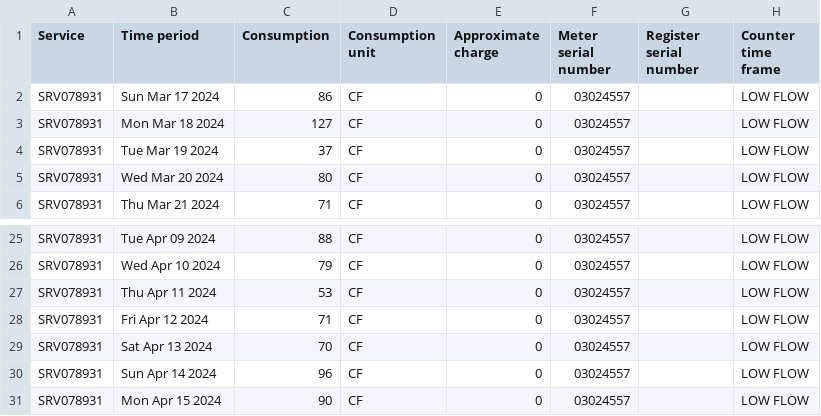
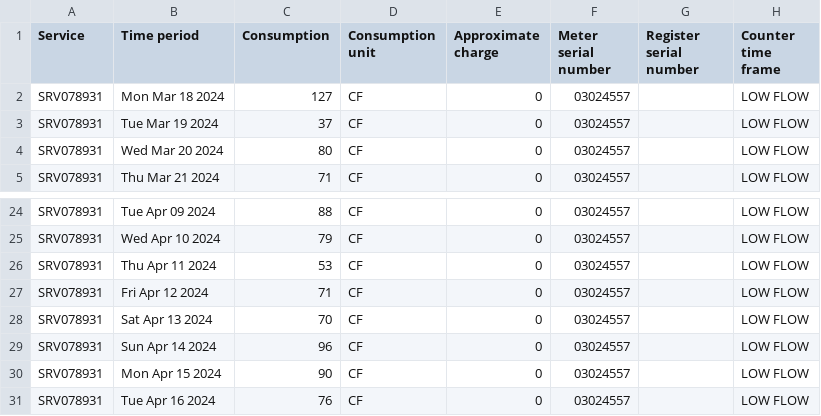
Before and after one commit to waterusage/datagopm, a CSV file: 11_f.csv, drawn as a sheet; only a part is shown, gaps mark what is left out; removed rows and columns are numbered as before the commit, all else as after; the diff names each change by its address in the sheet, - before the commit and + after, or states it on an @@ line.

```diff
--- a/11_f.csv
+++ b/11_f.csv
-row 2: SRV078931 | Sun Mar 17 2024 | 86 | CF | 0 | 03024557 |  | LOW FLOW
+row 31: SRV078931 | Tue Apr 16 2024 | 76 | CF | 0 | 03024557 |  | LOW FLOW
```
Also changed, not shown: 17_l.csv, 27_f.csv, 17 other files.
